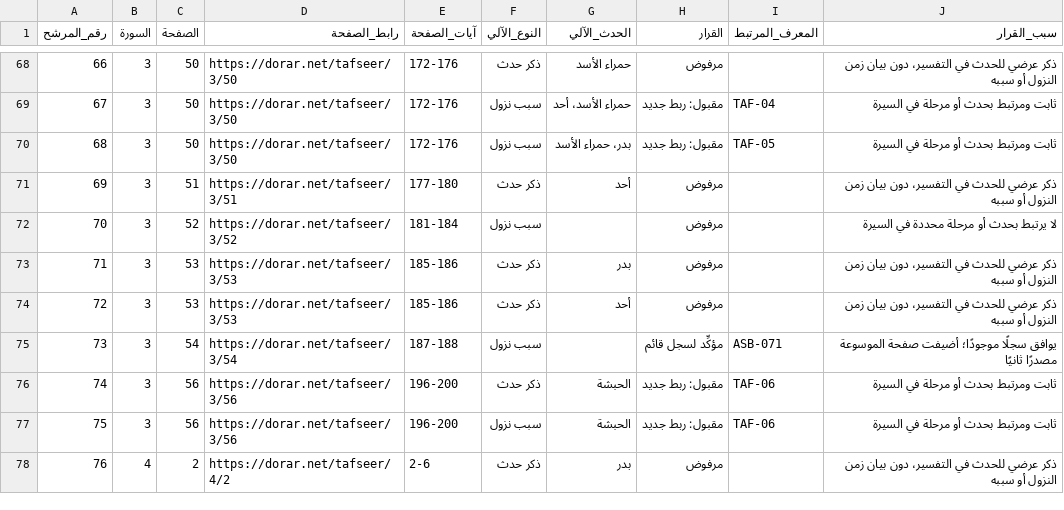
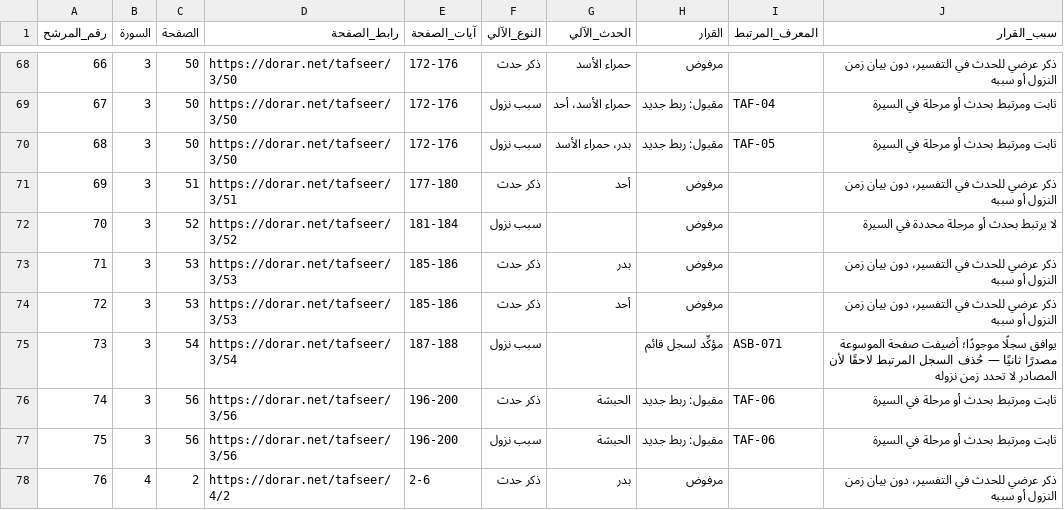
Before and after one commit to omarbintalib/Bidaya, a CSV file: 9_dorar_tafseer_review.csv, drawn as a sheet; only a part is shown, gaps mark what is left out; the diff covers the shown part only.

```diff
--- a/9_dorar_tafseer_review.csv
+++ b/9_dorar_tafseer_review.csv
@@ -74,3 +74,3 @@
 72,3,53,https://dorar.net/tafseer/3/53,185-186,ذكر حدث,أحد,مرفوض,,ذكر عرضي للحدث في التفسير، دون بيان زمن النزول أو سببه
-73,3,54,https://dorar.net/tafseer/3/54,187-188,سبب نزول,,مؤكِّد لسجل قائم,ASB-071,يوافق سجلًا موجودًا؛ أضيفت صفحة الموسوعة مصدرًا ثانيًا
+73,3,54,https://dorar.net/tafseer/3/54,187-188,سبب نزول,,مؤكِّد لسجل قائم,ASB-071,يوافق سجلًا موجودًا؛ أضيفت صفحة الموسوعة مصدرًا ثانيًا — حُذف السجل المرتبط لاحقًا لأن المصادر لا تحدد زمن نزوله
 74,3,56,https://dorar.net/tafseer/3/56,196-200,ذكر حدث,الحبشة,مقبول: ربط جديد,TAF-06,ثابت ومرتبط بحدث أو مرحلة في السيرة
```
Also changed, not shown: 14 edited cells elsewhere in this file, 5 other files.
